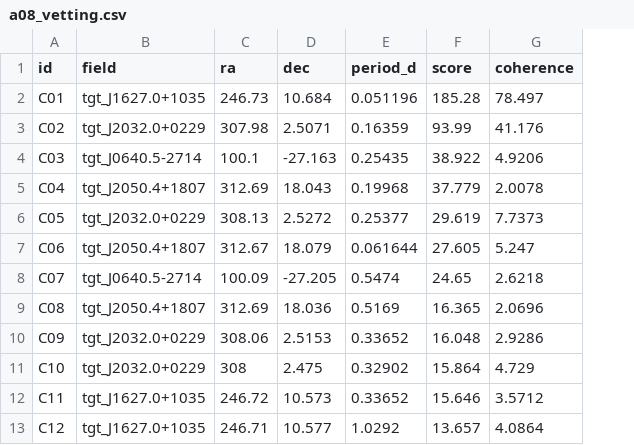
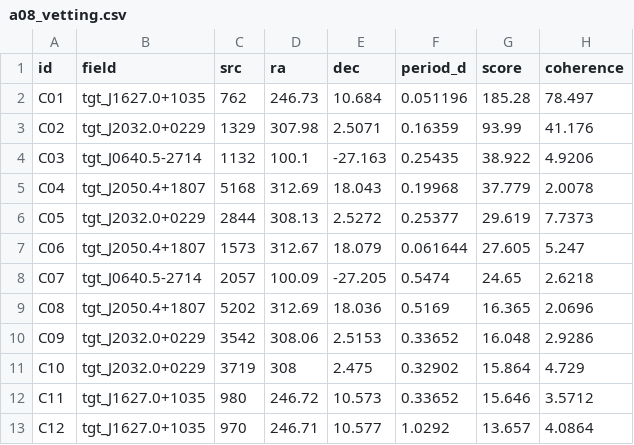
Before and after one commit to Sakeeb91/hidden-objects-search, a CSV file: results/trackA/a08_vetting.csv, drawn as a sheet; only a part is shown; the diff names each change by its address in the sheet, - before the commit and + after, or states it on an @@ line.

Commit message:
Carry the source id through vetting so follow-ups match exactly

```diff
--- a/results/trackA/a08_vetting.csv
+++ b/results/trackA/a08_vetting.csv
+column C (src), rows 2-13: 762 | 1329 | 1132 | 5168 | 2844 | 1573 | 2057 | 5202 | 3542 | 3719 | 980 | 970
```
Also changed, not shown: 1 other file.
